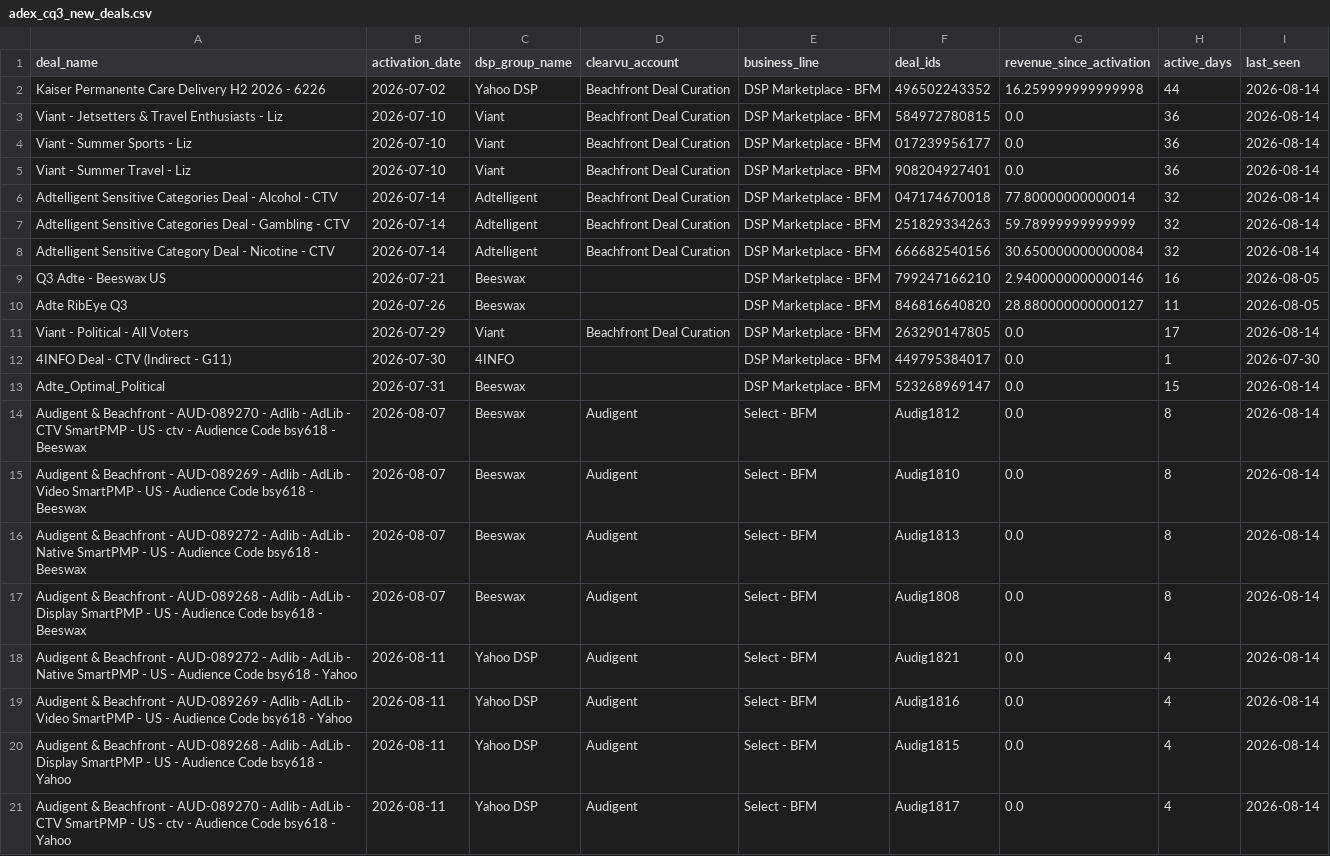
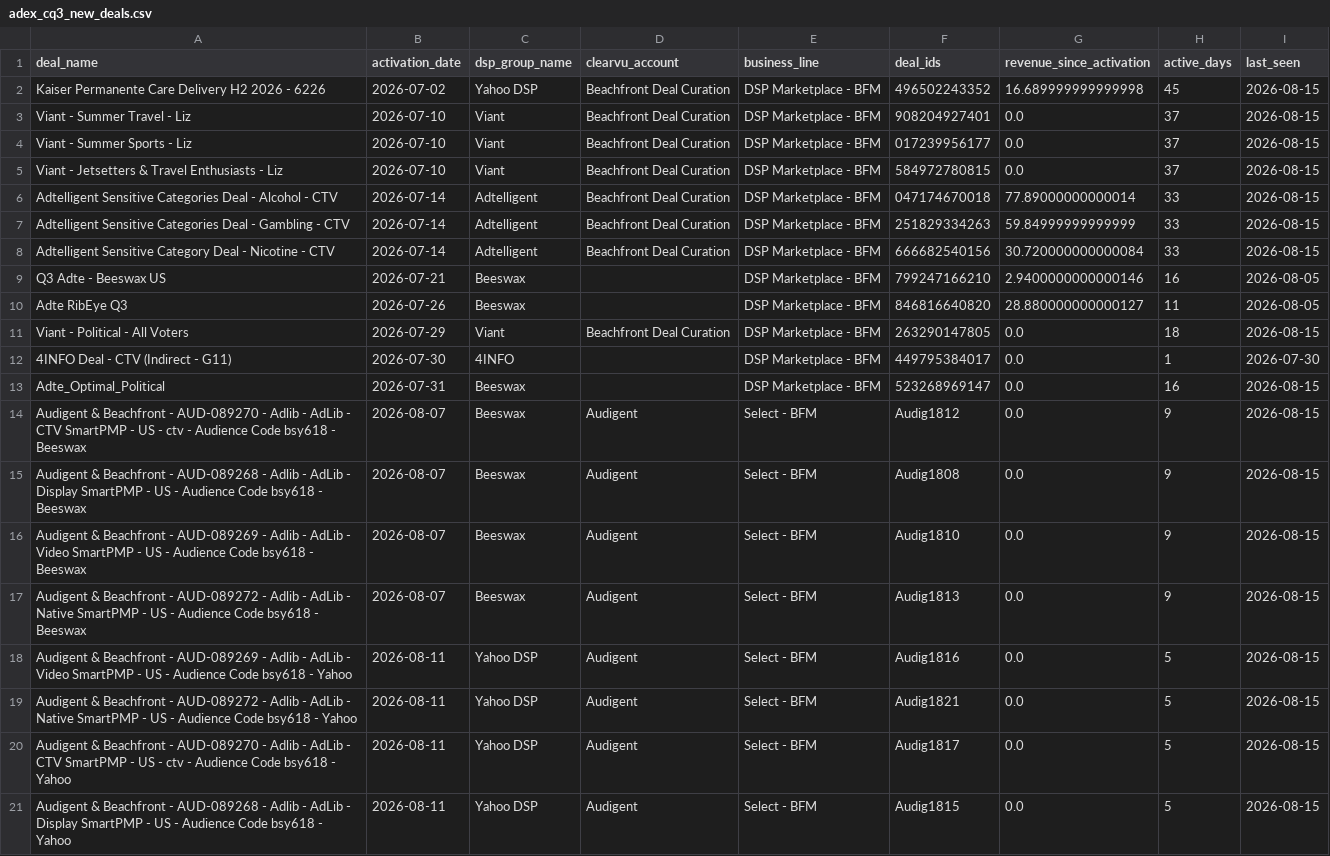
Before and after one commit to juan-seedtag/neurox_dashboard, a CSV file: output/adex_cq3_new_deals.csv, drawn as a sheet.

```diff
--- a/output/adex_cq3_new_deals.csv
+++ b/output/adex_cq3_new_deals.csv
@@ -1,21 +1,21 @@
 deal_name,activation_date,dsp_group_name,clearvu_account,business_line,deal_ids,revenue_since_activation,active_days,last_seen
-Kaiser Permanente Care Delivery H2 2026 - 6226,2026-07-02,Yahoo DSP,Beachfront Deal Curation,DSP Marketplace - BFM,496502243352,16.259999999999998,44,2026-08-14
-Viant - Jetsetters & Travel Enthusiasts -  Liz,2026-07-10,Viant,Beachfront Deal Curation,DSP Marketplace - BFM,584972780815,0.0,36,2026-08-14
-Viant - Summer Sports - Liz,2026-07-10,Viant,Beachfront Deal Curation,DSP Marketplace - BFM,017239956177,0.0,36,2026-08-14
-Viant - Summer Travel - Liz,2026-07-10,Viant,Beachfront Deal Curation,DSP Marketplace - BFM,908204927401,0.0,36,2026-08-14
-Adtelligent Sensitive Categories Deal - Alcohol - CTV,2026-07-14,Adtelligent,Beachfront Deal Curation,DSP Marketplace - BFM,047174670018,77.80000000000014,32,2026-08-14
-Adtelligent Sensitive Categories Deal - Gambling - CTV,2026-07-14,Adtelligent,Beachfront Deal Curation,DSP Marketplace - BFM,251829334263,59.78999999999999,32,2026-08-14
-Adtelligent Sensitive Category Deal - Nicotine - CTV,2026-07-14,Adtelligent,Beachfront Deal Curation,DSP Marketplace - BFM,666682540156,30.650000000000084,32,2026-08-14
+Kaiser Permanente Care Delivery H2 2026 - 6226,2026-07-02,Yahoo DSP,Beachfront Deal Curation,DSP Marketplace - BFM,496502243352,16.689999999999998,45,2026-08-15
+Viant - Summer Travel - Liz,2026-07-10,Viant,Beachfront Deal Curation,DSP Marketplace - BFM,908204927401,0.0,37,2026-08-15
+Viant - Summer Sports - Liz,2026-07-10,Viant,Beachfront Deal Curation,DSP Marketplace - BFM,017239956177,0.0,37,2026-08-15
+Viant - Jetsetters & Travel Enthusiasts -  Liz,2026-07-10,Viant,Beachfront Deal Curation,DSP Marketplace - BFM,584972780815,0.0,37,2026-08-15
+Adtelligent Sensitive Categories Deal - Alcohol - CTV,2026-07-14,Adtelligent,Beachfront Deal Curation,DSP Marketplace - BFM,047174670018,77.89000000000014,33,2026-08-15
+Adtelligent Sensitive Categories Deal - Gambling - CTV,2026-07-14,Adtelligent,Beachfront Deal Curation,DSP Marketplace - BFM,251829334263,59.84999999999999,33,2026-08-15
+Adtelligent Sensitive Category Deal - Nicotine - CTV,2026-07-14,Adtelligent,Beachfront Deal Curation,DSP Marketplace - BFM,666682540156,30.720000000000084,33,2026-08-15
 Q3 Adte - Beeswax US,2026-07-21,Beeswax,,DSP Marketplace - BFM,799247166210,2.9400000000000146,16,2026-08-05
 Adte RibEye Q3,2026-07-26,Beeswax,,DSP Marketplace - BFM,846816640820,28.880000000000127,11,2026-08-05
-Viant - Political - All Voters ,2026-07-29,Viant,Beachfront Deal Curation,DSP Marketplace - BFM,263290147805,0.0,17,2026-08-14
+Viant - Political - All Voters ,2026-07-29,Viant,Beachfront Deal Curation,DSP Marketplace - BFM,263290147805,0.0,18,2026-08-15
 4INFO Deal - CTV (Indirect - G11),2026-07-30,4INFO,,DSP Marketplace - BFM,449795384017,0.0,1,2026-07-30
-Adte_Optimal_Political,2026-07-31,Beeswax,,DSP Marketplace - BFM,523268969147,0.0,15,2026-08-14
-Audigent & Beachfront - AUD-089270 - Adlib - AdLib - CTV SmartPMP - US - ctv - Audience Code bsy618 - Beeswax,2026-08-07,Beeswax,Audigent,Select - BFM,Audig1812,0.0,8,2026-08-14
-Audigent & Beachfront - AUD-089269 - Adlib - AdLib - Video SmartPMP - US - Audience Code bsy618 - Beeswax,2026-08-07,Beeswax,Audigent,Select - BFM,Audig1810,0.0,8,2026-08-14
-Audigent & Beachfront - AUD-089272 - Adlib - AdLib - Native SmartPMP - US - Audience Code bsy618 - Beeswax,2026-08-07,Beeswax,Audigent,Select - BFM,Audig1813,0.0,8,2026-08-14
-Audigent & Beachfront - AUD-089268 - Adlib - AdLib - Display SmartPMP - US - Audience Code bsy618 - Beeswax,2026-08-07,Beeswax,Audigent,Select - BFM,Audig1808,0.0,8,2026-08-14
-Audigent & Beachfront - AUD-089272 - Adlib - AdLib - Native SmartPMP - US - Audience Code bsy618 - Yahoo,2026-08-11,Yahoo DSP,Audigent,Select - BFM,Audig1821,0.0,4,2026-08-14
-Audigent & Beachfront - AUD-089269 - Adlib - AdLib - Video SmartPMP - US - Audience Code bsy618 - Yahoo,2026-08-11,Yahoo DSP,Audigent,Select - BFM,Audig1816,0.0,4,2026-08-14
-Audigent & Beachfront - AUD-089268 - Adlib - AdLib - Display SmartPMP - US - Audience Code bsy618 - Yahoo,2026-08-11,Yahoo DSP,Audigent,Select - BFM,Audig1815,0.0,4,2026-08-14
-Audigent & Beachfront - AUD-089270 - Adlib - AdLib - CTV SmartPMP - US - ctv - Audience Code bsy618 - Yahoo,2026-08-11,Yahoo DSP,Audigent,Select - BFM,Audig1817,0.0,4,2026-08-14
+Adte_Optimal_Political,2026-07-31,Beeswax,,DSP Marketplace - BFM,523268969147,0.0,16,2026-08-15
+Audigent & Beachfront - AUD-089270 - Adlib - AdLib - CTV SmartPMP - US - ctv - Audience Code bsy618 - Beeswax,2026-08-07,Beeswax,Audigent,Select - BFM,Audig1812,0.0,9,2026-08-15
+Audigent & Beachfront - AUD-089268 - Adlib - AdLib - Display SmartPMP - US - Audience Code bsy618 - Beeswax,2026-08-07,Beeswax,Audigent,Select - BFM,Audig1808,0.0,9,2026-08-15
+Audigent & Beachfront - AUD-089269 - Adlib - AdLib - Video SmartPMP - US - Audience Code bsy618 - Beeswax,2026-08-07,Beeswax,Audigent,Select - BFM,Audig1810,0.0,9,2026-08-15
+Audigent & Beachfront - AUD-089272 - Adlib - AdLib - Native SmartPMP - US - Audience Code bsy618 - Beeswax,2026-08-07,Beeswax,Audigent,Select - BFM,Audig1813,0.0,9,2026-08-15
+Audigent & Beachfront - AUD-089269 - Adlib - AdLib - Video SmartPMP - US - Audience Code bsy618 - Yahoo,2026-08-11,Yahoo DSP,Audigent,Select - BFM,Audig1816,0.0,5,2026-08-15
+Audigent & Beachfront - AUD-089272 - Adlib - AdLib - Native SmartPMP - US - Audience Code bsy618 - Yahoo,2026-08-11,Yahoo DSP,Audigent,Select - BFM,Audig1821,0.0,5,2026-08-15
+Audigent & Beachfront - AUD-089270 - Adlib - AdLib - CTV SmartPMP - US - ctv - Audience Code bsy618 - Yahoo,2026-08-11,Yahoo DSP,Audigent,Select - BFM,Audig1817,0.0,5,2026-08-15
+Audigent & Beachfront - AUD-089268 - Adlib - AdLib - Display SmartPMP - US - Audience Code bsy618 - Yahoo,2026-08-11,Yahoo DSP,Audigent,Select - BFM,Audig1815,0.0,5,2026-08-15
```
Also changed, not shown: output/adex_commercial.csv, output/adex_cq3_followup.csv, 6 other files.
